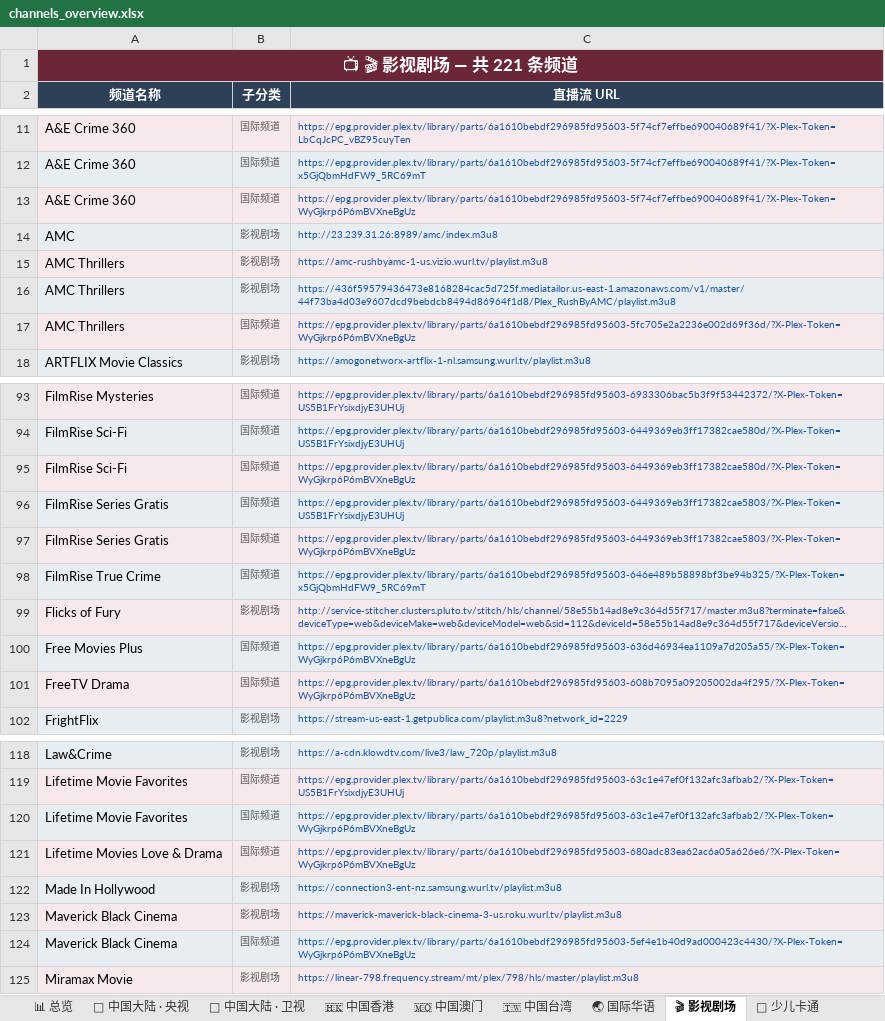
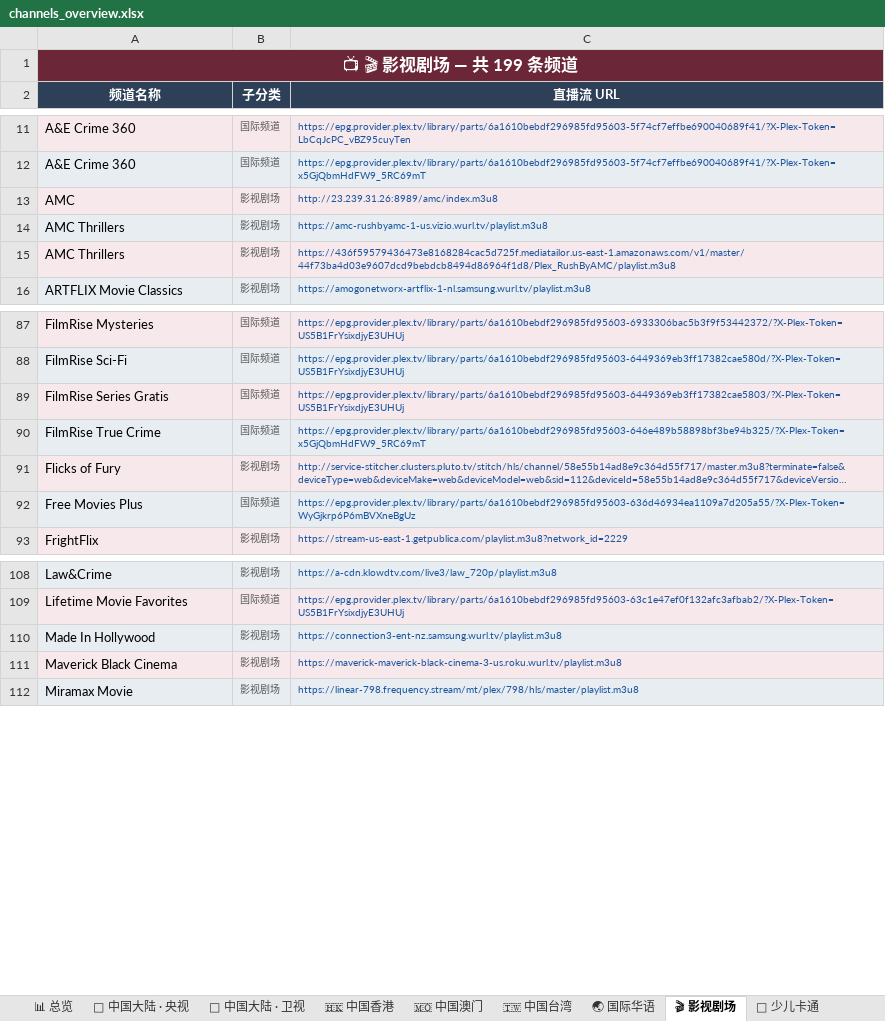
Before and after one commit to amazonjdshop/tv, an Excel workbook: channels_overview.xlsx, sheet 🎬 影视剧场, drawn as a sheet; only a part is shown, gaps mark what is left out; long unchanged cells end in …; values as stored, in another font and other column widths than the file's, no borders; the diff covers the shown part only; the diff names each change by its address in the sheet, - before the commit and + after, or states it on an @@ line.

```diff
--- a/channels_overview.xlsx (sheet 🎬 影视剧场)
+++ b/channels_overview.xlsx (sheet 🎬 影视剧场)
-A1 (频道名称): 📺 🎬 影视剧场 — 共 221 条频道
+A1 (频道名称): 📺 🎬 影视剧场 — 共 199 条频道
-row 13: A&E Crime 360 | 国际频道 | https://epg.provider.plex.tv/library/parts/6a1610bebdf296985fd95603-5f74cf7effbe690040689f41/?X-Plex-Token=WyGjkrp6P6mBVXneBgUz
-row 17: AMC Thrillers | 国际频道 | https://epg.provider.plex.tv/library/parts/6a1610bebdf296985fd95603-5fc705e2a2236e002d69f36d/?X-Plex-Token=WyGjkrp6P6mBVXneBgUz
-row 95: FilmRise Sci-Fi | 国际频道 | https://epg.provider.plex.tv/library/parts/6a1610bebdf296985fd95603-6449369eb3ff17382cae580d/?X-Plex-Token=WyGjkrp6P6mBVXneBgUz
-row 97: FilmRise Series Gratis | 国际频道 | https://epg.provider.plex.tv/library/parts/6a1610bebdf296985fd95603-6449369eb3ff17382cae5803/?X-Plex-Token=WyGjkrp6P6mBVXneBgUz
-row 101: FreeTV Drama | 国际频道 | https://epg.provider.plex.tv/library/parts/6a1610bebdf296985fd95603-608b7095a09205002da4f295/?X-Plex-Token=WyGjkrp6P6mBVXneBgUz
-row 120: Lifetime Movie Favorites | 国际频道 | https://epg.provider.plex.tv/library/parts/6a1610bebdf296985fd95603-63c1e47ef0f132afc3afbab2/?X-Plex-Token=WyGjkrp6P6mBVXneBgUz
-row 121: Lifetime Movies Love & Drama | 国际频道 | https://epg.provider.plex.tv/library/parts/6a1610bebdf296985fd95603-680adc83ea62ac6a05a626e6/?X-Plex-Token=WyGjkrp6P6mBVXneBgUz
-row 124: Maverick Black Cinema | 国际频道 | https://epg.provider.plex.tv/library/parts/6a1610bebdf296985fd95603-5ef4e1b40d9ad000423c4430/?X-Plex-Token=WyGjkrp6P6mBVXneBgUz
```
Also changed, not shown: 14 removed rows elsewhere in this sheet, sheet 🌐 国际英文频道, sheet 📡 中国大陆 · 地方综合台, sheet 📡 中国大陆 · 浙江, sheet 📚 教育频道, sheet 🇭🇰 中国香港, sheet 📡 中国大陆 · 湖南, 11 more sheets, 7 other files.
